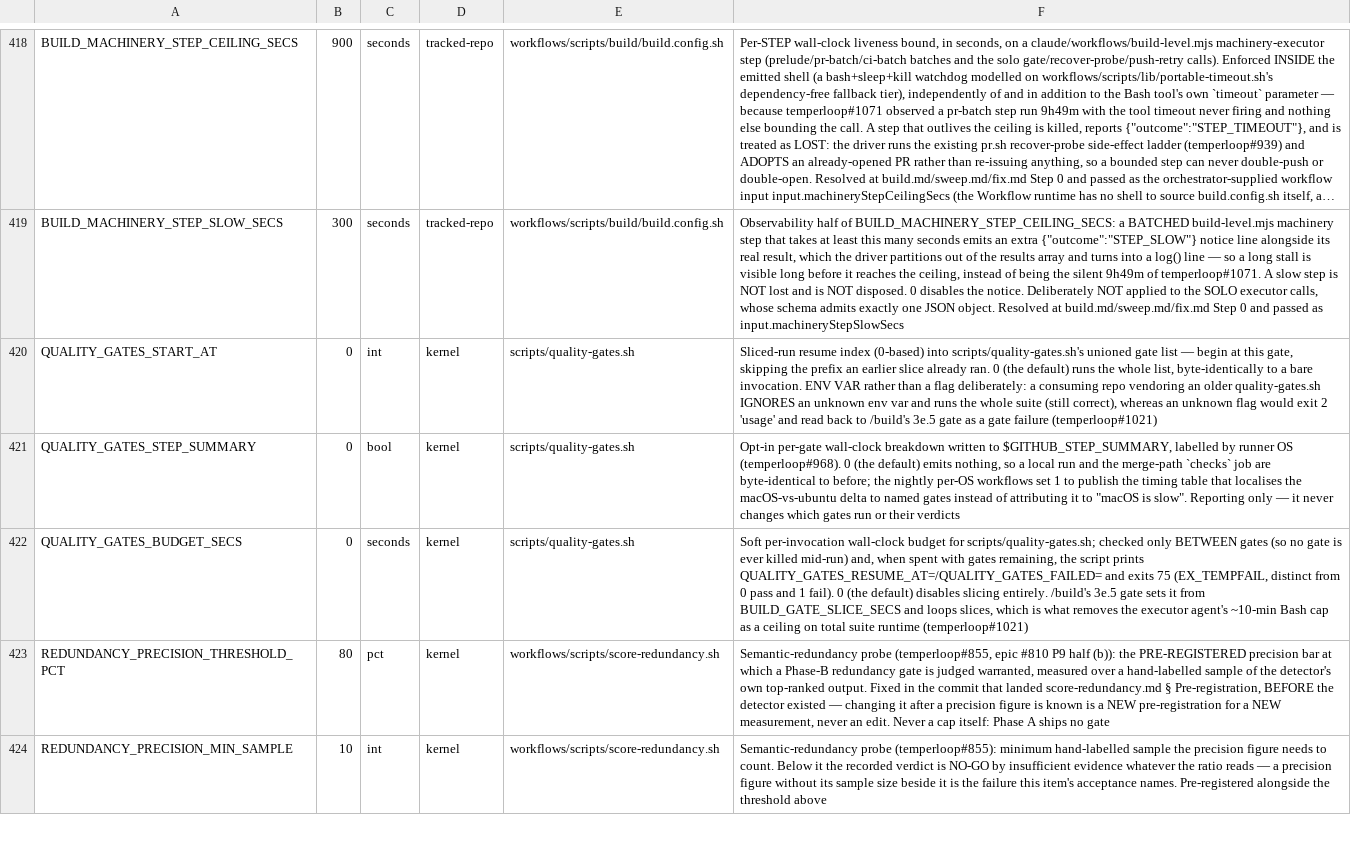
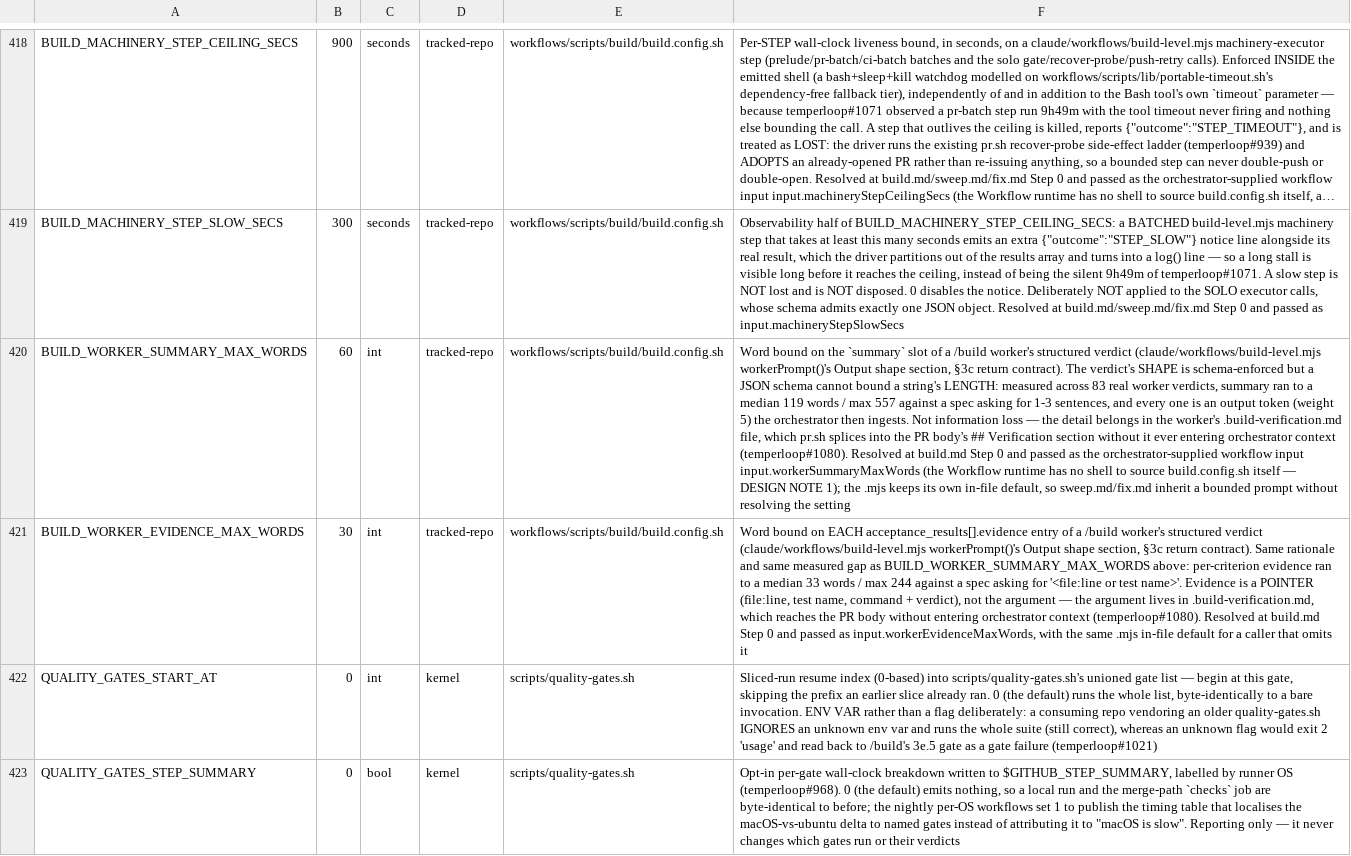
Before and after one commit to Towheads/temperloop, a TSV file: workflows/scripts/config/setting-registry.tsv, drawn as a sheet; only a part is shown, gaps mark what is left out; the shorter side is filled out with more unchanged rows; long unchanged cells end in …; the diff names each change by its address in the sheet, - before the commit and + after, or states it on an @@ line.

Commit message:
feat(build): bound the worker verdict's SIZE, not just its shape (temperloop#1080)
The worker verdict's shape has always been machine-enforced
(WORKER_VERDICT_SCHEMA), but a JSON schema cannot bound a string's LENGTH,
so its two free-prose slots were bounded by nothing. Measured across 83 real
worker verdicts recovered from subagent transcripts: `summary` ran to a
median 119 words (max 557) against a spec asking for "1-3 sentences", and
each acceptance_results[].evidence to a median 33 words (max 244) against a
spec asking for "<file:line or test name>".

workerPrompt() now carries an `## Output shape` section stating both bounds
and banning process narration outright; the schema's free-prose fields carry
descriptions fixing what each slot is FOR (evidence is a POINTER, not the
argument). Bounds are the new named settings BUILD_WORKER_SUMMARY_MAX_WORDS /
BUILD_WORKER_EVIDENCE_MAX_WORDS, riding the same Step-0 hand-off seam
gateSliceSecs uses, with in-file .mjs defaults so /sweep and /fix inherit the
bounded prompt without resolving them.

Not information loss: the worker already writes its full argument to
.build-verification.md, which pr.sh splices into the PR body's ## Verification
section BY PATH, so bounding the verdict moves prose off the expensive path
rather than deleting it. Hand-rewritten representative verdicts shrink 66%
(largest) and 39% (median) with every reviewer-facing fact preserved.

Measurement correction carried in the knowledge-store baseline note: Turn
DOES carry a role axis (agent_id), and because Turn.phase only propagates
within a thread, 48,710/48,769 subagent turns are phase-null — so the
published 13.37% is a DRIVER-thread figure, not a worker-inclusive aggregate.
Corpus-wide worker-only output share is 2.2-2.8% across six independent cuts,
i.e. ~1.45% of /build weighted spend, and the verdict is only 3.1% of a
worker's output. The honest ceiling is stated rather than dressed up: this is
an orchestrator-context and contract-legibility fix, not a spend lever.

Refs temperloop#1080, temperloop#977

```diff
--- a/workflows/scripts/config/setting-registry.tsv
+++ b/workflows/scripts/config/setting-registry.tsv
+row 420: BUILD_WORKER_SUMMARY_MAX_WORDS | 60 | int | tracked-repo | workflows/scripts/build/build.config.sh | Word bound on the `summary` slot of a /build worker's structured verdict (claude/workflows/build-level.mjs workerPrompt()'s Output shape section, §3c return contract). The verdict's SHAPE is schema-enforced but a JSON schema cannot bound a string's LENGTH: measured across 83 real worker verdicts, summary ran to a median 119 words / max 557 against a spec asking for 1-3 sentences, and every one is an output token (weight 5) the orchestrator then ingests. Not information loss — the detail belongs in the worker's .build-verification.md file, which pr.sh splices into the PR body's ## Verification section without it ever entering orchestrator context (temperloop#1080). Resolved at build.md Step 0 and passed as the orchestrator-supplied workflow input input.workerSummaryMaxWords (the Workflow runtime has no shell to source build.config.sh itself — DESIGN NOTE 1); the .mjs keeps its own in-file default, so sweep.md/fix.md inherit a bounded prompt without resolving the setting
+row 421: BUILD_WORKER_EVIDENCE_MAX_WORDS | 30 | int | tracked-repo | workflows/scripts/build/build.config.sh | Word bound on EACH acceptance_results[].evidence entry of a /build worker's structured verdict (claude/workflows/build-level.mjs workerPrompt()'s Output shape section, §3c return contract). Same rationale and same measured gap as BUILD_WORKER_SUMMARY_MAX_WORDS above: per-criterion evidence ran to a median 33 words / max 244 against a spec asking for '<file:line or test name>'. Evidence is a POINTER (file:line, test name, command + verdict), not the argument — the argument lives in .build-verification.md, which reaches the PR body without entering orchestrator context (temperloop#1080). Resolved at build.md Step 0 and passed as input.workerEvidenceMaxWords, with the same .mjs in-file default for a caller that omits it
```
Also changed, not shown: 5 other files.
